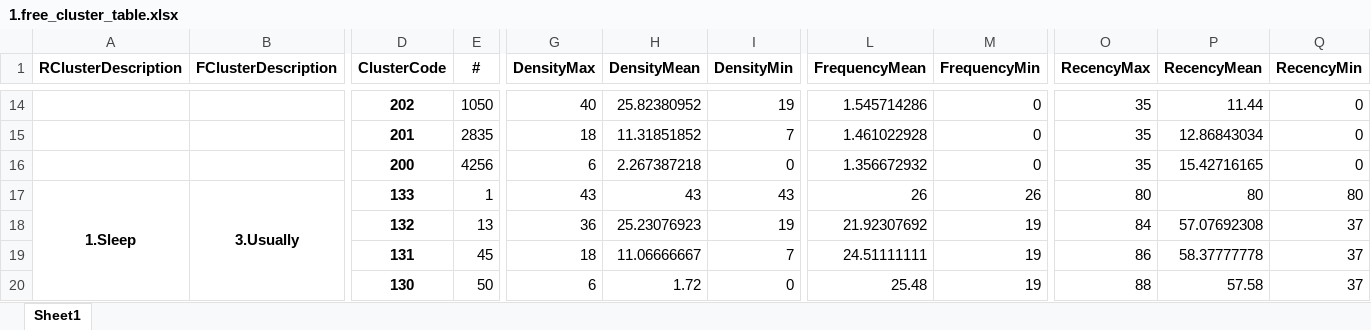
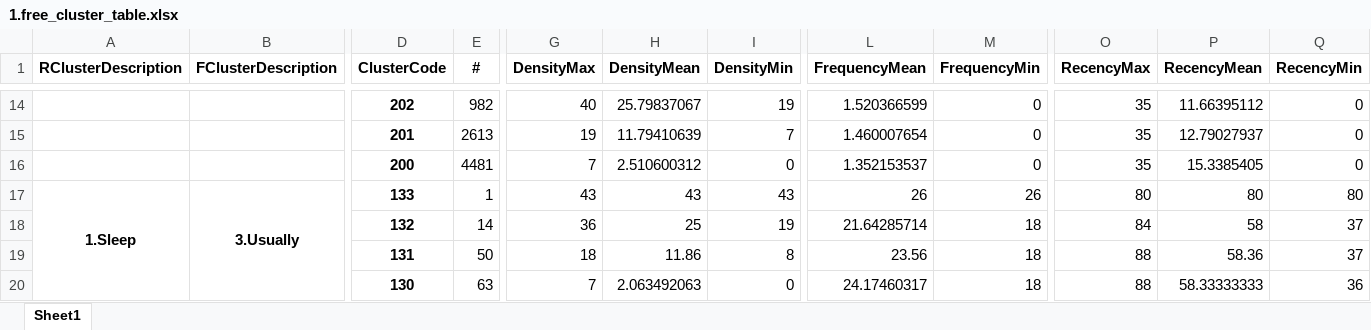
Before and after one commit to ngttnguyen/myscala, an Excel workbook: Voiz_project/data/1.free_cluster_table.xlsx, sheet Sheet1, drawn as a sheet; only a part is shown, gaps mark what is left out; values as stored, in another font and other column widths than the file's, no borders; the diff covers the shown part only; the diff names each change by its address in the sheet, - before the commit and + after, or states it on an @@ line.

```diff
--- a/Voiz_project/data/1.free_cluster_table.xlsx (sheet Sheet1)
+++ b/Voiz_project/data/1.free_cluster_table.xlsx (sheet Sheet1)
-E14 (#): 1050
+E14 (#): 982
-H14 (DensityMean): 25.82380952
+H14 (DensityMean): 25.79837067
-L14 (FrequencyMean): 1.545714286
+L14 (FrequencyMean): 1.520366599
-P14 (RecencyMean): 11.44
+P14 (RecencyMean): 11.66395112
-E15 (#): 2835
+E15 (#): 2613
-G15 (DensityMax): 18
+G15 (DensityMax): 19
-H15 (DensityMean): 11.31851852
+H15 (DensityMean): 11.79410639
-L15 (FrequencyMean): 1.461022928
+L15 (FrequencyMean): 1.460007654
-P15 (RecencyMean): 12.86843034
+P15 (RecencyMean): 12.79027937
-E16 (#): 4256
+E16 (#): 4481
-G16 (DensityMax): 6
+G16 (DensityMax): 7
-H16 (DensityMean): 2.267387218
+H16 (DensityMean): 2.510600312
-L16 (FrequencyMean): 1.356672932
+L16 (FrequencyMean): 1.352153537
-P16 (RecencyMean): 15.42716165
+P16 (RecencyMean): 15.3385405
-E18 (#): 13
+E18 (#): 14
-H18 (DensityMean): 25.23076923
+H18 (DensityMean): 25
-L18 (FrequencyMean): 21.92307692
+L18 (FrequencyMean): 21.64285714
-M18:M20 (FrequencyMin): 19
+M18:M20 (FrequencyMin): 18
-P18 (RecencyMean): 57.07692308
+P18 (RecencyMean): 58
-E19 (#): 45
+E19 (#): 50
-H19 (DensityMean): 11.06666667
+H19 (DensityMean): 11.86
-I19 (DensityMin): 7
+I19 (DensityMin): 8
-L19 (FrequencyMean): 24.51111111
+L19 (FrequencyMean): 23.56
-O19 (RecencyMax): 86
+O19 (RecencyMax): 88
-P19 (RecencyMean): 58.37777778
+P19 (RecencyMean): 58.36
-E20 (#): 50
+E20 (#): 63
-G20 (DensityMax): 6
+G20 (DensityMax): 7
-H20 (DensityMean): 1.72
+H20 (DensityMean): 2.063492063
-L20 (FrequencyMean): 25.48
+L20 (FrequencyMean): 24.17460317
-P20 (RecencyMean): 57.58
+P20 (RecencyMean): 58.33333333
-Q20 (RecencyMin): 37
+Q20 (RecencyMin): 36
```
Also changed, not shown: 1 added row, 1 removed row and 225 edited cells elsewhere in this sheet, Voiz_project/data/1.RFD_Centroid.xlsx, Voiz_project/data/1.RFD_Counting.xlsx, 6 other files.
